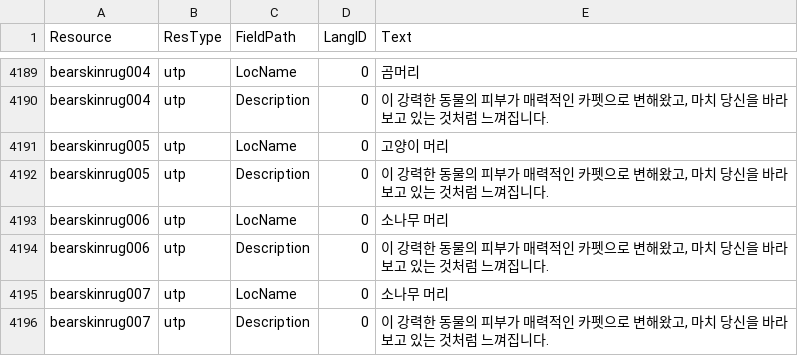
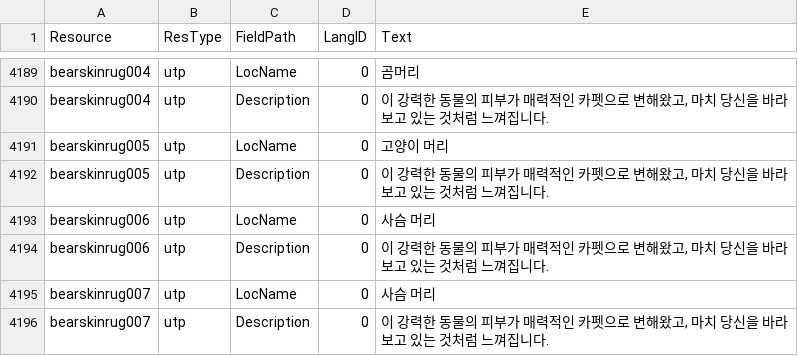
Before and after one commit to iamtalker/nwn1ee-korean-unified, a CSV file: installer/community/AHTD_5_Acererak_4_1/translations.csv, drawn as a sheet; only a part is shown, gaps mark what is left out; the diff covers the shown part only.

```diff
--- a/installer/community/AHTD_5_Acererak_4_1/translations.csv
+++ b/installer/community/AHTD_5_Acererak_4_1/translations.csv
@@ -4233,5 +4233,5 @@ bearskinrug005,utp,LocName,0,고양이 머리
 bearskinrug005,utp,Description,0,"이 강력한 동물의 피부가 매력적인 카펫으로 변해왔고, 마치 당신을 바라보고 있는 것처럼 느껴집니다."
-bearskinrug006,utp,LocName,0,소나무 머리
+bearskinrug006,utp,LocName,0,사슴 머리
 bearskinrug006,utp,Description,0,"이 강력한 동물의 피부가 매력적인 카펫으로 변해왔고, 마치 당신을 바라보고 있는 것처럼 느껴집니다."
-bearskinrug007,utp,LocName,0,소나무 머리
+bearskinrug007,utp,LocName,0,사슴 머리
 bearskinrug007,utp,Description,0,"이 강력한 동물의 피부가 매력적인 카펫으로 변해왔고, 마치 당신을 바라보고 있는 것처럼 느껴집니다."
```
Also changed, not shown: 9 edited cells elsewhere in this file, installer/community/AHTD_2_Into_The_Unknown_4_1/translations.csv, installer/community/AHTD_3_Up_to_the_Light_4_1/translations.csv, 36 other files.
